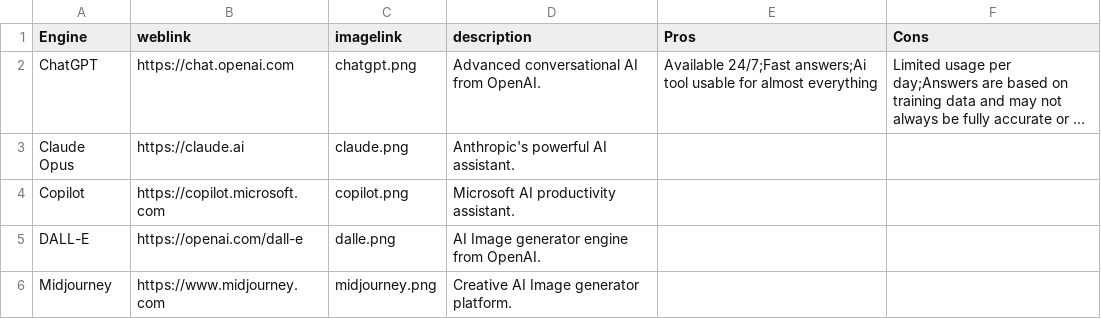
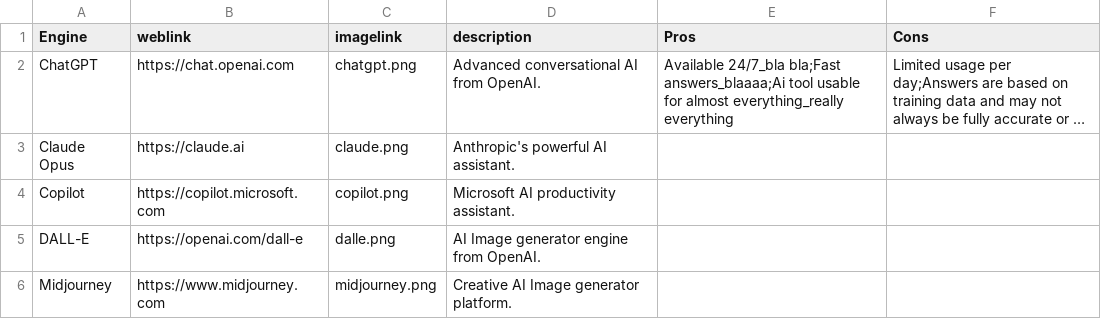
Before and after one commit to thomasmorer0982323-cmyk/AI-Tools, a CSV file: data/AiData.csv, drawn as a sheet; only a part is shown; long unchanged cells end in …; the diff names each change by its address in the sheet, - before the commit and + after, or states it on an @@ line.

```diff
--- a/data/AiData.csv
+++ b/data/AiData.csv
-E2 (Pros): Available 24/7;Fast answers;Ai tool usable for almost everything
+E2 (Pros): Available 24/7_bla bla;Fast answers_blaaaa;Ai tool usable for almost everything_really everything
```
Also changed, not shown: 3 other files.
